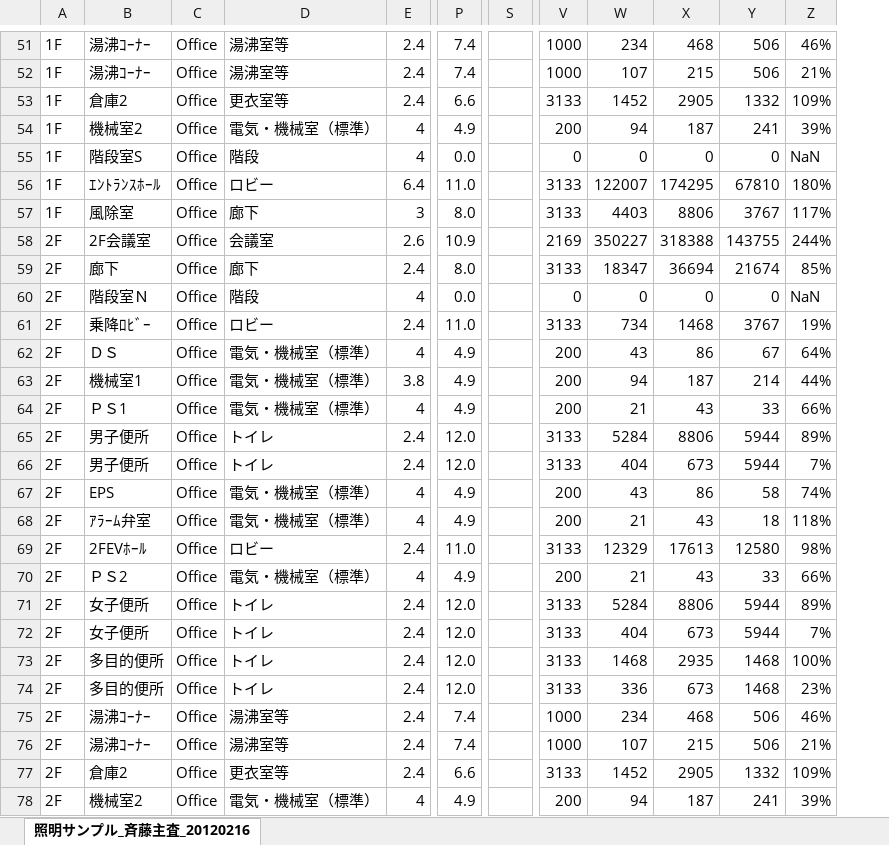
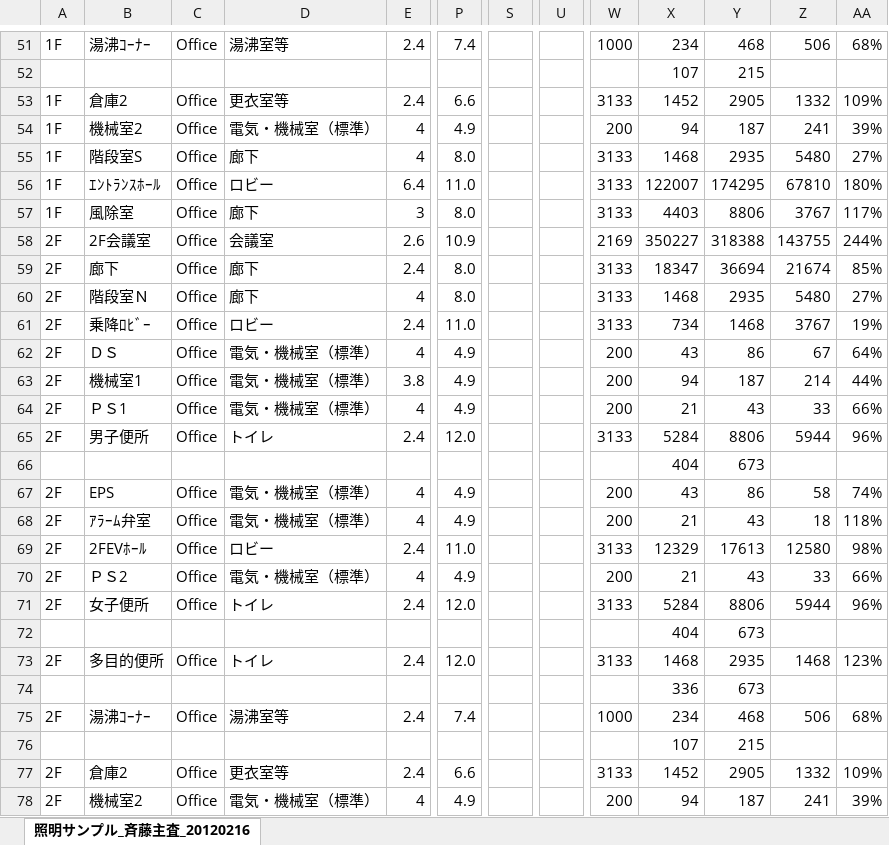
Before and after one commit to WEBPRO-NR/BESJP_Webpro_RouteB, an Excel workbook: ★結果ビューア/計算結果Viewer_照明_v1.0.xlsx, sheet 照明サンプル_斉藤主査_20120216, drawn as a sheet; only a part is shown, gaps mark what is left out; values as stored, in another font and other column widths than the file's, no borders; conditional formats not drawn; removed rows and columns are numbered as before the commit, all else as after; rows hold the shown columns only; the diff covers the shown part only; the diff names each change by its address in the sheet, - before the commit and + after, or states it on an @@ line.

```diff
--- a/★結果ビューア/計算結果Viewer_照明_v1.0.xlsx (sheet 照明サンプル_斉藤主査_20120216)
+++ b/★結果ビューア/計算結果Viewer_照明_v1.0.xlsx (sheet 照明サンプル_斉藤主査_20120216)
-column S, empty
+column S, empty
+column U, empty
-AA51: 46%
+AA51: 68%
-row 52: 1F | 湯沸ｺｰﾅｰ | Office | 湯沸室等 | 2.4 | 7.4 |  | 1000 | 107 | 215 | 506 | 21%
+row 52:  |  |  |  |  |  |  |  |  | 107 | 215
-D55: 階段
+D55: 廊下
-P55: 0.0
+P55: 8.0
-W55: 0
+W55: 3133
-X55: 0
+X55: 1468
-Y55: 0
+Y55: 2935
-Z55: 0
+Z55: 5480
-AA55: NaN
+AA55: 27%
-D60: 階段
+D60: 廊下
-P60: 0.0
+P60: 8.0
-W60: 0
+W60: 3133
-X60: 0
+X60: 1468
-Y60: 0
+Y60: 2935
-Z60: 0
+Z60: 5480
-AA60: NaN
+AA60: 27%
-AA65: 89%
+AA65: 96%
-row 66: 2F | 男子便所 | Office | トイレ | 2.4 | 12.0 |  | 3133 | 404 | 673 | 5944 | 7%
+row 66:  |  |  |  |  |  |  |  |  | 404 | 673
-AA71: 89%
+AA71: 96%
-row 72: 2F | 女子便所 | Office | トイレ | 2.4 | 12.0 |  | 3133 | 404 | 673 | 5944 | 7%
+row 72:  |  |  |  |  |  |  |  |  | 404 | 673
-AA73: 100%
+AA73: 123%
-row 74: 2F | 多目的便所 | Office | トイレ | 2.4 | 12.0 |  | 3133 | 336 | 673 | 1468 | 23%
+row 74:  |  |  |  |  |  |  |  |  | 336 | 673
-AA75: 46%
+AA75: 68%
-row 76: 2F | 湯沸ｺｰﾅｰ | Office | 湯沸室等 | 2.4 | 7.4 |  | 1000 | 107 | 215 | 506 | 21%
+row 76:  |  |  |  |  |  |  |  |  | 107 | 215
```
Also changed, not shown: 43 added rows, 43 removed rows and 170 edited cells elsewhere in this sheet, ★結果ビューア/計算結果Viewer_換気_v1.0.xlsx, 12 other files.
